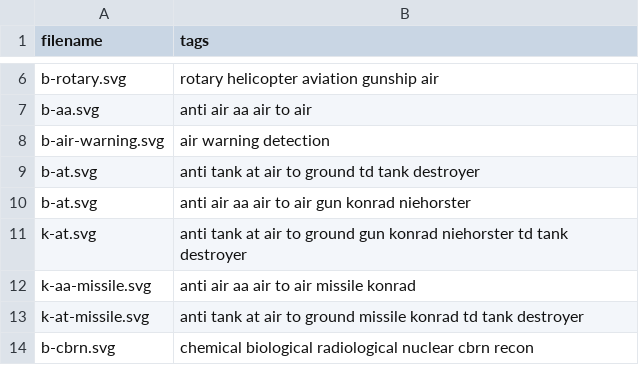
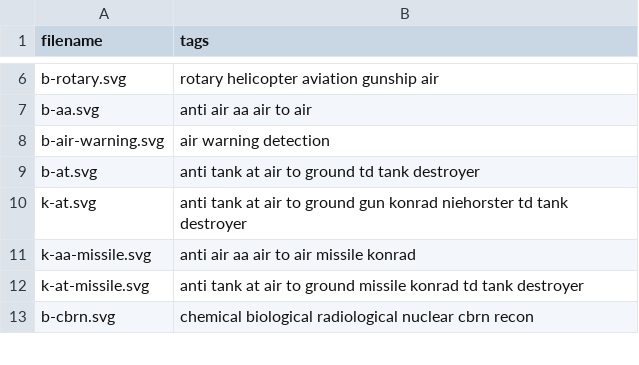
Before and after one commit to KonradSchmidt0/military-unit-maker, a CSV file: public/icons.csv, drawn as a sheet; only a part is shown, gaps mark what is left out; the diff names each change by its address in the sheet, - before the commit and + after, or states it on an @@ line.

Commit message:
Bug fix and refactoring - Icon Dropdown search now works again - Did a bit of file restructuring with dropdowns - Did a bit of refactoring with unit logic

```diff
--- a/public/icons.csv
+++ b/public/icons.csv
-row 10: b-at.svg | anti air aa air to air gun konrad niehorster
```
Also changed, not shown: 10 other files.
